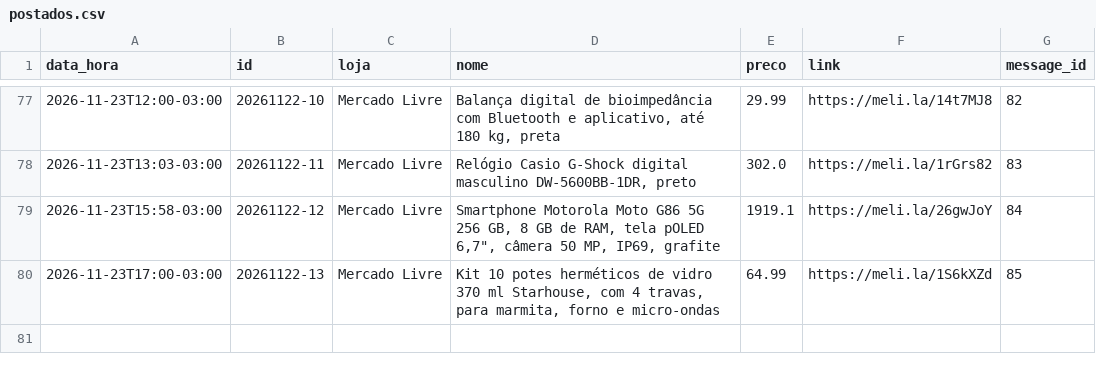
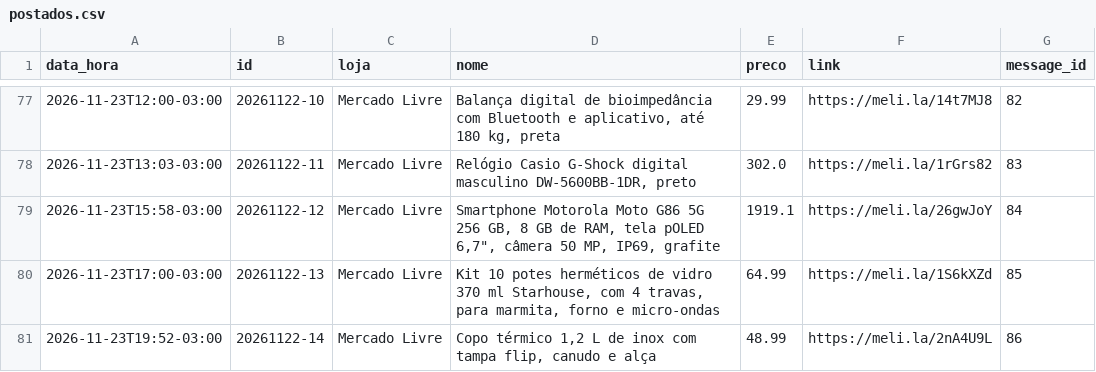
Before and after one commit to quantopagarei-sketch/quantocobrarpj, a CSV file: postados.csv, drawn as a sheet; only a part is shown, gaps mark what is left out.

```diff
--- a/postados.csv
+++ b/postados.csv
@@ -80 +80,2 @@ data_hora,id,loja,nome,preco,link,message_id
 2026-11-23T17:00-03:00,20261122-13,Mercado Livre,"Kit 10 potes herméticos de vidro 370 ml Starhouse, com 4 travas, para marmita, forno e micro-ondas",64.99,https://meli.la/1S6kXZd,85
+2026-11-23T19:52-03:00,20261122-14,Mercado Livre,"Copo térmico 1,2 L de inox com tampa flip, canudo e alça",48.99,https://meli.la/2nA4U9L,86
```
Also changed, not shown: metricas.csv, 1 other file.
